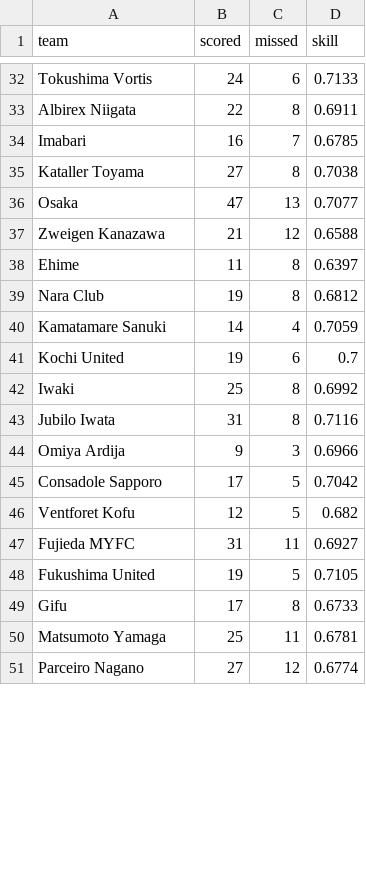
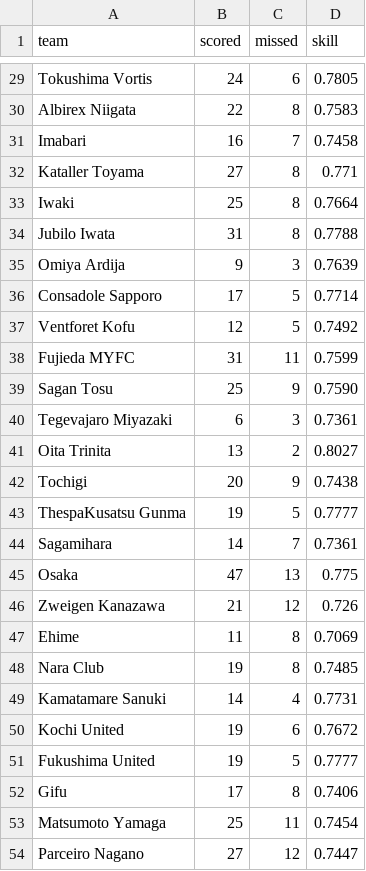
Before and after one commit to mpournouzi/soccer-model-jpn, a CSV file: data/japan/penalties.csv, drawn as a sheet; only a part is shown, gaps mark what is left out; removed rows and columns are numbered as before the commit, all else as after; the diff covers the shown part only; the diff names each change by its address in the sheet, - before the commit and + after, or states it on an @@ line.

```diff
--- a/data/japan/penalties.csv
+++ b/data/japan/penalties.csv
-D29 (skill): 0.7133
+D29 (skill): 0.7805
-D30 (skill): 0.6911
+D30 (skill): 0.7583
-D31 (skill): 0.6785
+D31 (skill): 0.7458
-D32 (skill): 0.7038
+D32 (skill): 0.771
-row 36: Osaka | 47 | 13 | 0.7077
-row 37: Zweigen Kanazawa | 21 | 12 | 0.6588
-row 38: Ehime | 11 | 8 | 0.6397
-row 39: Nara Club | 19 | 8 | 0.6812
-row 40: Kamatamare Sanuki | 14 | 4 | 0.7059
-row 41: Kochi United | 19 | 6 | 0.7
-D33 (skill): 0.6992
+D33 (skill): 0.7664
-D34 (skill): 0.7116
+D34 (skill): 0.7788
-D35 (skill): 0.6966
+D35 (skill): 0.7639
-D36 (skill): 0.7042
+D36 (skill): 0.7714
-D37 (skill): 0.682
+D37 (skill): 0.7492
-D38 (skill): 0.6927
+D38 (skill): 0.7599
+row 39: Sagan Tosu | 25 | 9 | 0.7590
+row 40: Tegevajaro Miyazaki | 6 | 3 | 0.7361
+row 41: Oita Trinita | 13 | 2 | 0.8027
+row 42: Tochigi | 20 | 9 | 0.7438
+row 43: ThespaKusatsu Gunma | 19 | 5 | 0.7777
+row 44: Sagamihara | 14 | 7 | 0.7361
+row 45: Osaka | 47 | 13 | 0.775
+row 46: Zweigen Kanazawa | 21 | 12 | 0.726
+row 47: Ehime | 11 | 8 | 0.7069
+row 48: Nara Club | 19 | 8 | 0.7485
+row 49: Kamatamare Sanuki | 14 | 4 | 0.7731
+row 50: Kochi United | 19 | 6 | 0.7672
-D51 (skill): 0.7105
+D51 (skill): 0.7777
-D52 (skill): 0.6733
+D52 (skill): 0.7406
-D53 (skill): 0.6781
+D53 (skill): 0.7454
-D54 (skill): 0.6774
+D54 (skill): 0.7447
```
Also changed, not shown: 6 removed rows and 39 edited cells elsewhere in this file.
